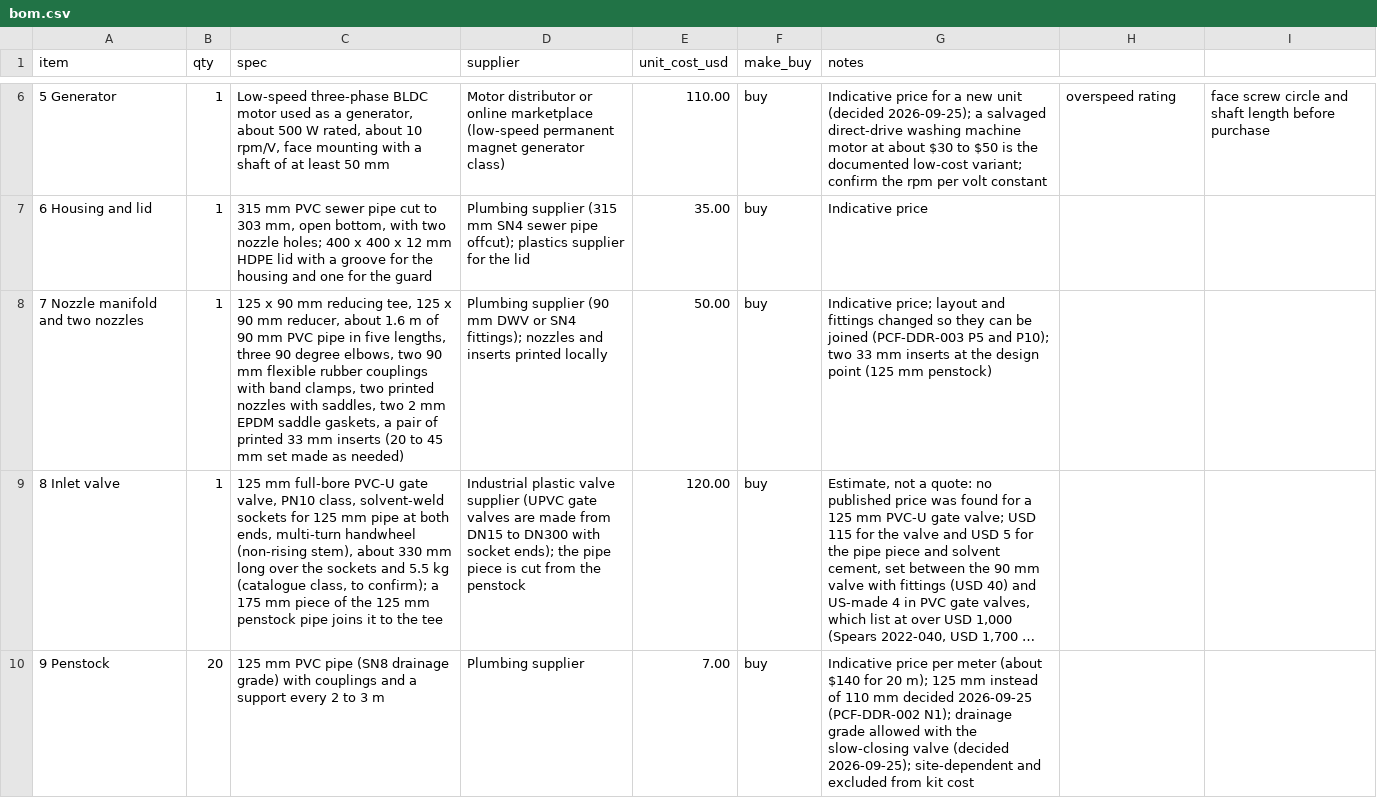
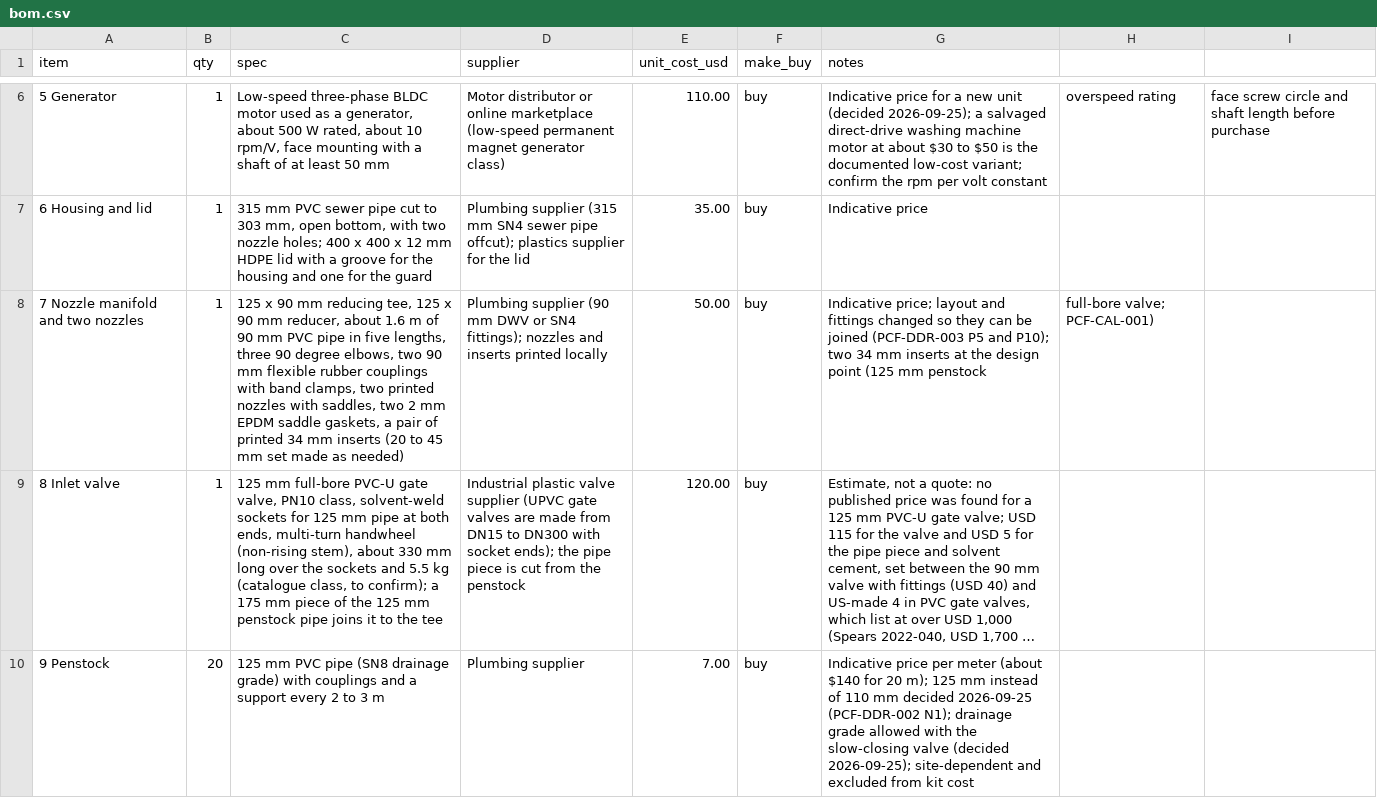
Before and after one commit to BoujeeEnjinia1701/picoflow, a CSV file: bom/bom.csv, drawn as a sheet; only a part is shown, gaps mark what is left out; long unchanged cells end in …; the diff covers the shown part only; the diff names each change by its address in the sheet, - before the commit and + after, or states it on an @@ line.

```diff
--- a/bom/bom.csv
+++ b/bom/bom.csv
-C8 (spec): …of printed 33 mm inserts…
+C8 (spec): …of printed 34 mm inserts…
-G8 (notes): …P10); two 33 mm inserts at the design point (125 mm penstock)
+G8 (notes): …P10); two 34 mm inserts at the design point (125 mm penstock
-H8: (empty)
+H8: full-bore valve; PCF-CAL-001)
```
Also changed, not shown: 3 edited cells elsewhere in this file, 24 other files.
